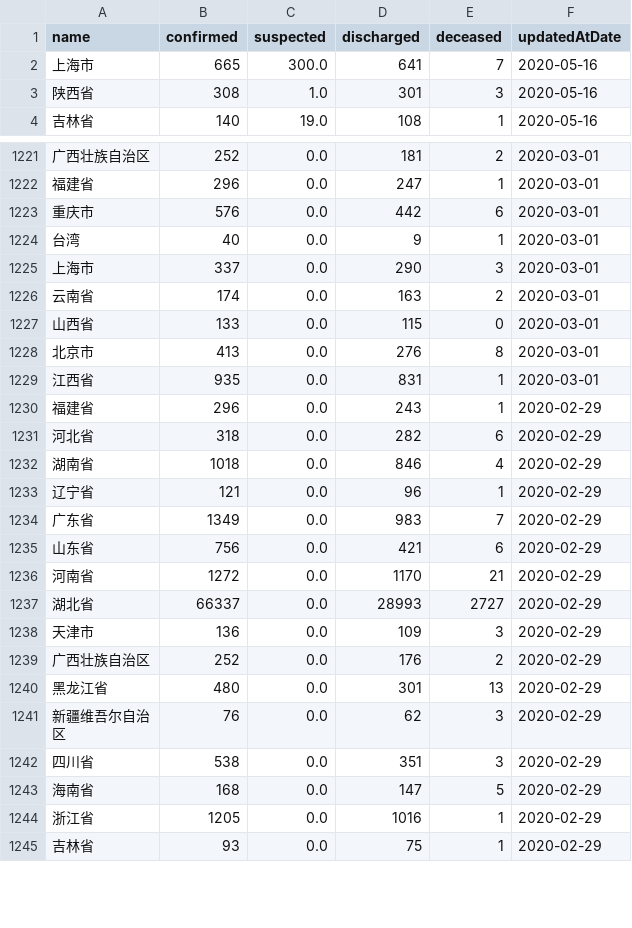
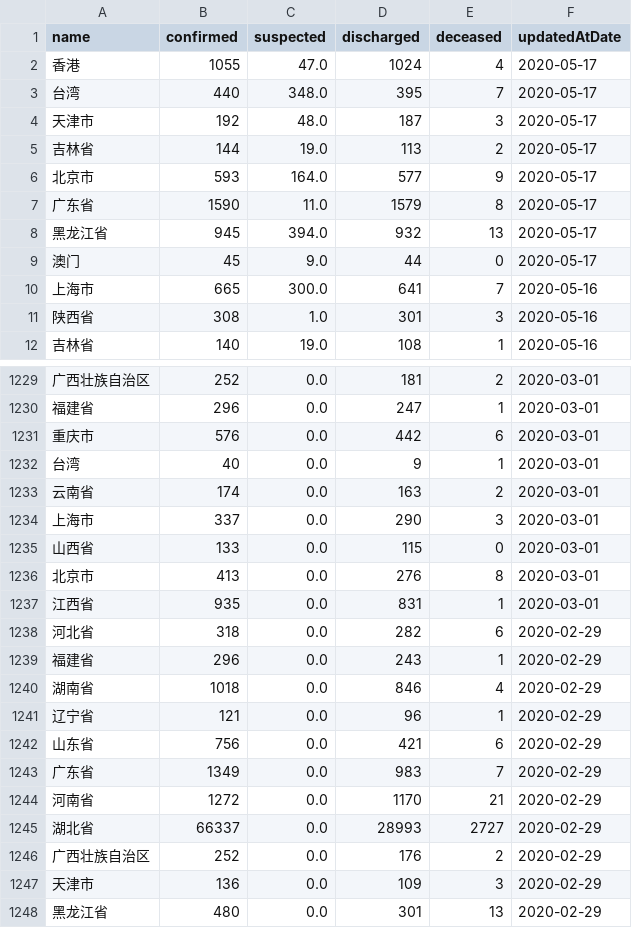
Before and after one commit to fantasticfears-stage/ncov-zh, a CSV file: public/data/provinces.csv, drawn as a sheet; only a part is shown, gaps mark what is left out; the shorter side is filled out with more unchanged rows; the diff covers the shown part only.

```diff
--- a/public/data/provinces.csv
+++ b/public/data/provinces.csv
@@ -1,2 +1,10 @@
 name,confirmed,suspected,discharged,deceased,updatedAtDate
+香港,1055,47.0,1024,4,2020-05-17
+台湾,440,348.0,395,7,2020-05-17
+天津市,192,48.0,187,3,2020-05-17
+吉林省,144,19.0,113,2,2020-05-17
+北京市,593,164.0,577,9,2020-05-17
+广东省,1590,11.0,1579,8,2020-05-17
+黑龙江省,945,394.0,932,13,2020-05-17
+澳门,45,9.0,44,0,2020-05-17
 上海市,665,300.0,641,7,2020-05-16
@@ -1224,4 +1232,4 @@ name,confirmed,suspected,discharged,deceased,updatedAtDate
 台湾,40,0.0,9,1,2020-03-01
-上海市,337,0.0,290,3,2020-03-01
 云南省,174,0.0,163,2,2020-03-01
+上海市,337,0.0,290,3,2020-03-01
 山西省,133,0.0,115,0,2020-03-01
@@ -1229,12 +1237,12 @@ name,confirmed,suspected,discharged,deceased,updatedAtDate
 江西省,935,0.0,831,1,2020-03-01
-福建省,296,0.0,243,1,2020-02-29
 河北省,318,0.0,282,6,2020-02-29
+福建省,296,0.0,243,1,2020-02-29
 湖南省,1018,0.0,846,4,2020-02-29
 辽宁省,121,0.0,96,1,2020-02-29
-广东省,1349,0.0,983,7,2020-02-29
 山东省,756,0.0,421,6,2020-02-29
+广东省,1349,0.0,983,7,2020-02-29
 河南省,1272,0.0,1170,21,2020-02-29
 湖北省,66337,0.0,28993,2727,2020-02-29
-天津市,136,0.0,109,3,2020-02-29
 广西壮族自治区,252,0.0,176,2,2020-02-29
+天津市,136,0.0,109,3,2020-02-29
 黑龙江省,480,0.0,301,13,2020-02-29
```
Also changed, not shown: 80 moved rows elsewhere in this file, public/data/provinces/bei_jing.csv, public/data/provinces/guang_dong.csv, 31 other files.
